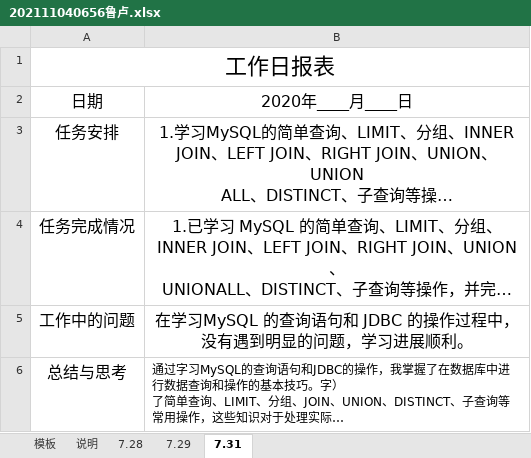
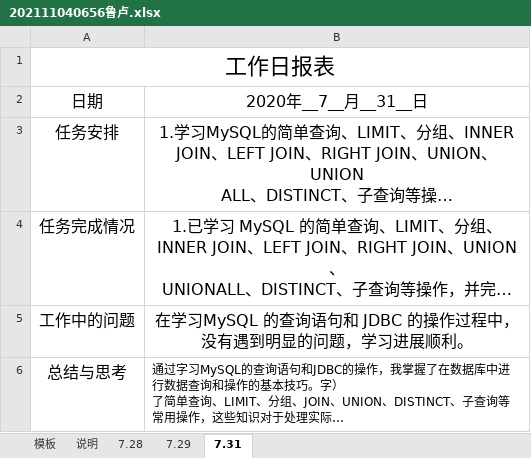
Before and after one commit to bigLRRH/996ForCredit, an Excel workbook: docs/202111040656鲁卢.xlsx, sheet 7.31, drawn as a sheet; long unchanged cells end in …; values as stored, in another font and other column widths than the file's, no borders; the diff names each change by its address in the sheet, - before the commit and + after, or states it on an @@ line.

```diff
--- a/docs/202111040656鲁卢.xlsx (sheet 7.31)
+++ b/docs/202111040656鲁卢.xlsx (sheet 7.31)
-B2: 2020年____月____日
+B2: 2020年__7__月__31__日
```
Also changed, not shown: 13 other files.
